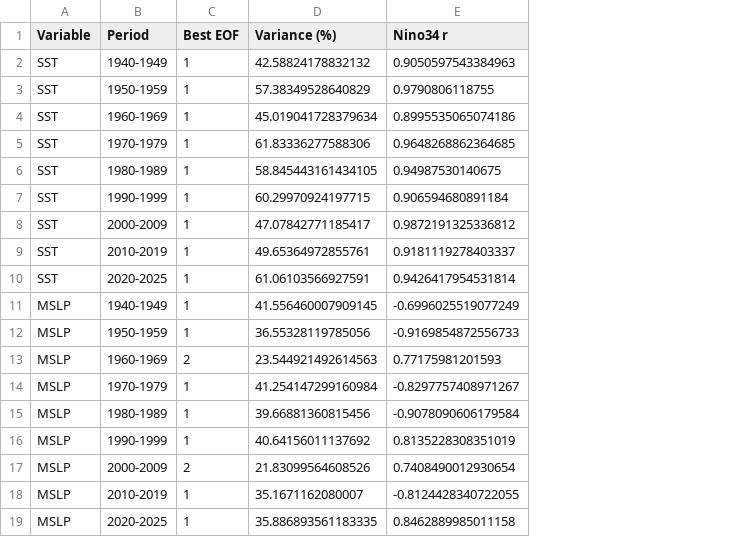
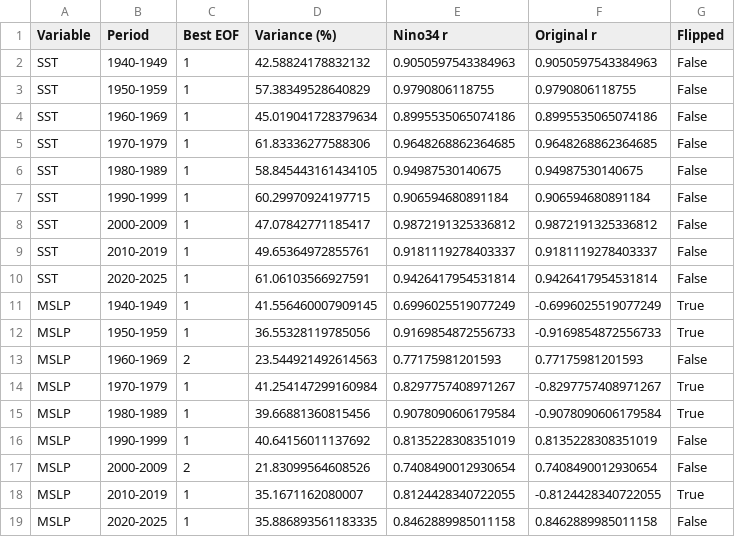
Before and after one commit to omerrett/CEH_ILESLA, a CSV file: oceans/figures/era5_decadal_eofs/decadal_best_enso_modes.csv, drawn as a sheet; the diff names each change by its address in the sheet, - before the commit and + after, or states it on an @@ line.

```diff
--- a/oceans/figures/era5_decadal_eofs/decadal_best_enso_modes.csv
+++ b/oceans/figures/era5_decadal_eofs/decadal_best_enso_modes.csv
+column F (Original r), rows 2-19: 0.9050597543384963 | 0.9790806118755 | 0.8995535065074186 | 0.9648268862364685 | 0.94987530140675 | 0.906594680891184 | 0.9872191325336812 | 0.9181119278403337 | 0.9426417954531814 | -0.6996025519077249 | -0.9169854872556733 | 0.77175981201593 | -0.8297757408971267 | -0.9078090606179584 | 0.8135228308351019 | 0.7408490012930654 | -0.8124428340722055 | 0.8462889985011158
+column G (Flipped), rows 2-19: False | False | False | False | False | False | False | False | False | True | True | False | True | True | False | False | True | False
-E11 (Nino34 r): -0.6996025519077249
+E11 (Nino34 r): 0.6996025519077249
-E12 (Nino34 r): -0.9169854872556733
+E12 (Nino34 r): 0.9169854872556733
-E14 (Nino34 r): -0.8297757408971267
+E14 (Nino34 r): 0.8297757408971267
-E15 (Nino34 r): -0.9078090606179584
+E15 (Nino34 r): 0.9078090606179584
-E18 (Nino34 r): -0.8124428340722055
+E18 (Nino34 r): 0.8124428340722055
```
Also changed, not shown: oceans/figures/era5_decadal_eofs/decadal_eof_summary.csv, oceans/figures/era5_enso_pca/pca_nino34_correlations.csv, 50 other files.
